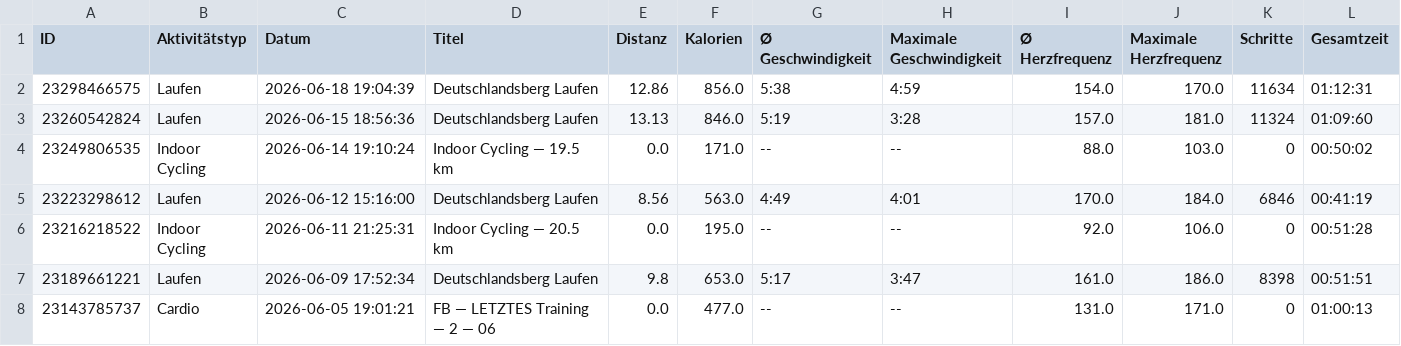
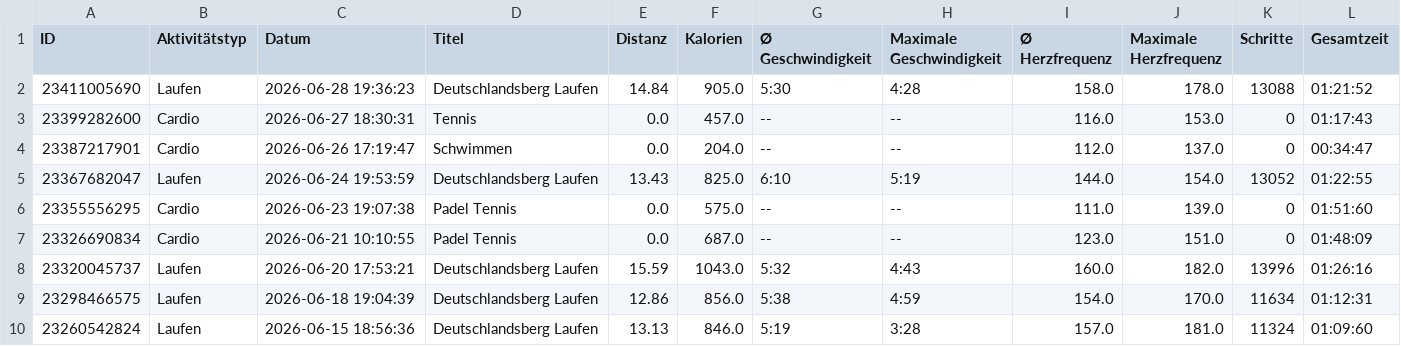
Before and after one commit to LeoDesh/StreamlitWatcher, a CSV file: garmin/data/Activities.csv, drawn as a sheet; only a part is shown; the shorter side is filled out with more unchanged rows.

Commit message:
updated data. fixed plot typo. added parametrization to remove redundant test code

```diff
--- a/garmin/data/Activities.csv
+++ b/garmin/data/Activities.csv
@@ -1,2 +1,9 @@
 ID,Aktivitätstyp,Datum,Titel,Distanz,Kalorien,Ø Geschwindigkeit,Maximale Geschwindigkeit,Ø Herzfrequenz,Maximale Herzfrequenz,Schritte,Gesamtzeit
+23411005690,Laufen,2026-06-28 19:36:23,Deutschlandsberg Laufen,14.84,905.0,5:30,4:28,158.0,178.0,13088,01:21:52
+23399282600,Cardio,2026-06-27 18:30:31,Tennis,0.0,457.0,--,--,116.0,153.0,0,01:17:43
+23387217901,Cardio,2026-06-26 17:19:47,Schwimmen,0.0,204.0,--,--,112.0,137.0,0,00:34:47
+23367682047,Laufen,2026-06-24 19:53:59,Deutschlandsberg Laufen,13.43,825.0,6:10,5:19,144.0,154.0,13052,01:22:55
+23355556295,Cardio,2026-06-23 19:07:38,Padel Tennis,0.0,575.0,--,--,111.0,139.0,0,01:51:60
+23326690834,Cardio,2026-06-21 10:10:55,Padel Tennis,0.0,687.0,--,--,123.0,151.0,0,01:48:09
+23320045737,Laufen,2026-06-20 17:53:21,Deutschlandsberg Laufen,15.59,1043.0,5:32,4:43,160.0,182.0,13996,01:26:16
 23298466575,Laufen,2026-06-18 19:04:39,Deutschlandsberg Laufen,12.86,856.0,5:38,4:59,154.0,170.0,11634,01:12:31
```
Also changed, not shown: 5 other files.
